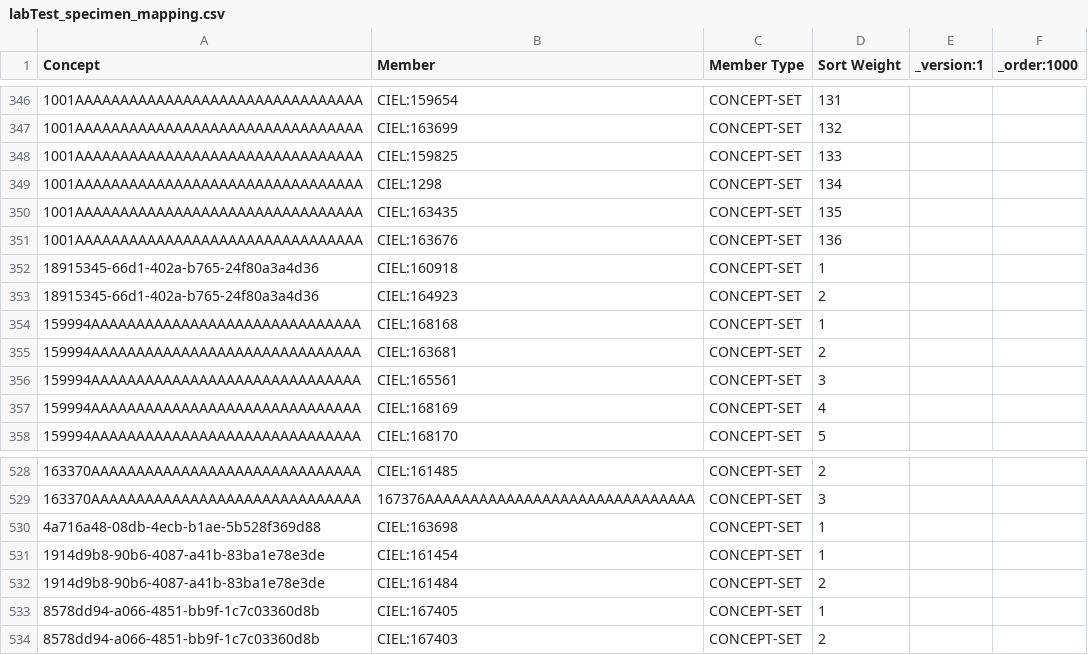
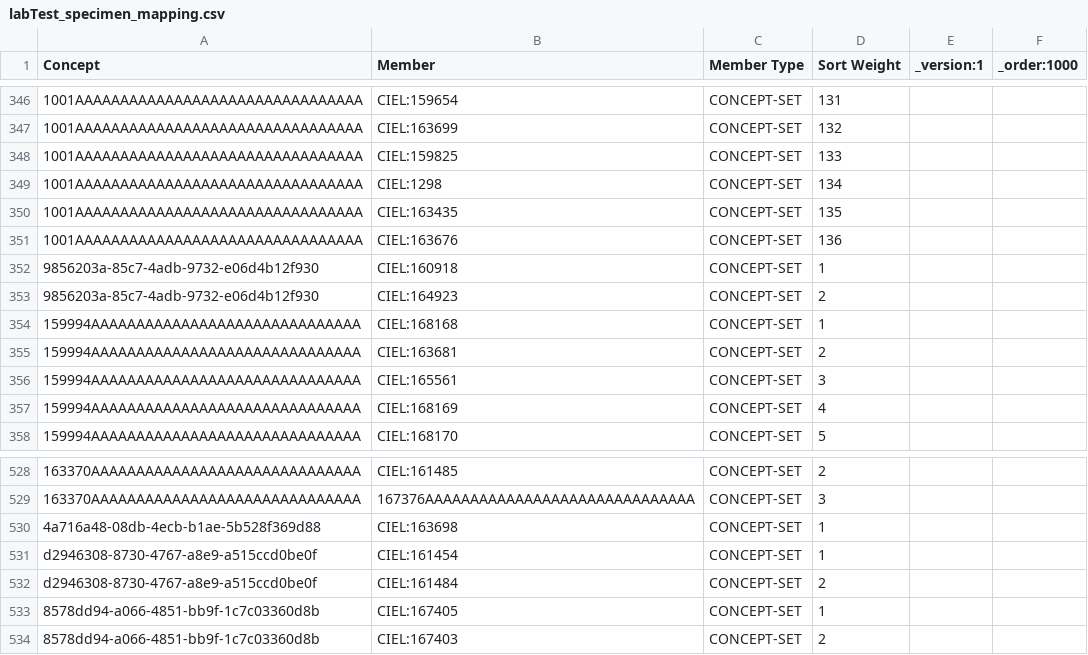
Before and after one commit to Bahmni/standard-config, a CSV file: masterdata/configuration/conceptsets/labTest_specimen_mapping.csv, drawn as a sheet; only a part is shown, gaps mark what is left out.

Commit message:
BAH-4070 | Refactor. Use CIEL concepts for Pus and Amniotic Fluid Specimen

```diff
--- a/masterdata/configuration/conceptsets/labTest_specimen_mapping.csv
+++ b/masterdata/configuration/conceptsets/labTest_specimen_mapping.csv
@@ -351,4 +351,4 @@ Concept,Member,Member Type,Sort Weight,_version:1,_order:1000
 1001AAAAAAAAAAAAAAAAAAAAAAAAAAAAAAAA,CIEL:163676,CONCEPT-SET,136,,
-18915345-66d1-402a-b765-24f80a3a4d36,CIEL:160918,CONCEPT-SET,1,,
-18915345-66d1-402a-b765-24f80a3a4d36,CIEL:164923,CONCEPT-SET,2,,
+9856203a-85c7-4adb-9732-e06d4b12f930,CIEL:160918,CONCEPT-SET,1,,
+9856203a-85c7-4adb-9732-e06d4b12f930,CIEL:164923,CONCEPT-SET,2,,
 159994AAAAAAAAAAAAAAAAAAAAAAAAAAAAAA,CIEL:168168,CONCEPT-SET,1,,
@@ -530,4 +530,4 @@ Concept,Member,Member Type,Sort Weight,_version:1,_order:1000
 4a716a48-08db-4ecb-b1ae-5b528f369d88,CIEL:163698,CONCEPT-SET,1,,
-1914d9b8-90b6-4087-a41b-83ba1e78e3de,CIEL:161454,CONCEPT-SET,1,,
-1914d9b8-90b6-4087-a41b-83ba1e78e3de,CIEL:161484,CONCEPT-SET,2,,
+d2946308-8730-4767-a8e9-a515ccd0be0f,CIEL:161454,CONCEPT-SET,1,,
+d2946308-8730-4767-a8e9-a515ccd0be0f,CIEL:161484,CONCEPT-SET,2,,
 8578dd94-a066-4851-bb9f-1c7c03360d8b,CIEL:167405,CONCEPT-SET,1,,
```
Also changed, not shown: 2 other files.
